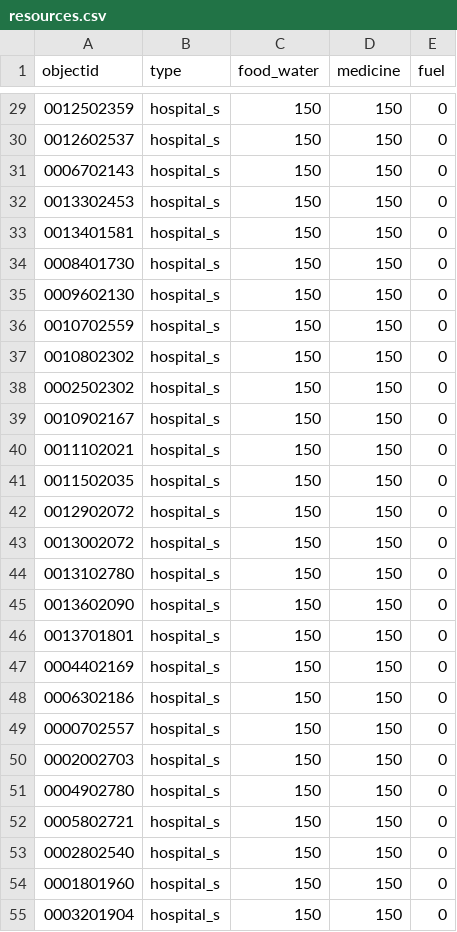
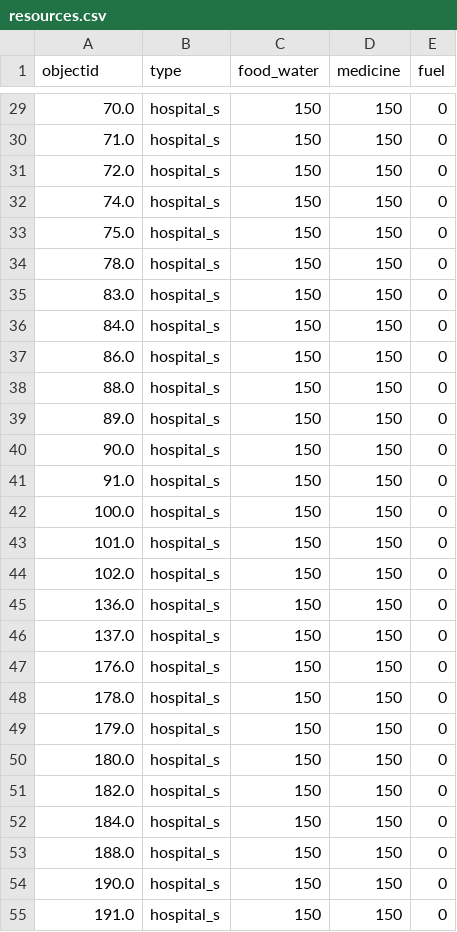
Before and after one commit to bwsi-remote-sensing-operations/resource-asset-placement, a CSV file: resources.csv, drawn as a sheet; only a part is shown, gaps mark what is left out; the diff covers the shown part only.

```diff
--- a/resources.csv
+++ b/resources.csv
@@ -29,27 +29,27 @@ objectid,type,food_water,medicine,fuel
-0012502359,hospital_s,150,150,0
-0012602537,hospital_s,150,150,0
-0006702143,hospital_s,150,150,0
-0013302453,hospital_s,150,150,0
-0013401581,hospital_s,150,150,0
-0008401730,hospital_s,150,150,0
-0009602130,hospital_s,150,150,0
-0010702559,hospital_s,150,150,0
-0010802302,hospital_s,150,150,0
-0002502302,hospital_s,150,150,0
-0010902167,hospital_s,150,150,0
-0011102021,hospital_s,150,150,0
-0011502035,hospital_s,150,150,0
-0012902072,hospital_s,150,150,0
-0013002072,hospital_s,150,150,0
-0013102780,hospital_s,150,150,0
-0013602090,hospital_s,150,150,0
-0013701801,hospital_s,150,150,0
-0004402169,hospital_s,150,150,0
-0006302186,hospital_s,150,150,0
-0000702557,hospital_s,150,150,0
-0002002703,hospital_s,150,150,0
-0004902780,hospital_s,150,150,0
-0005802721,hospital_s,150,150,0
-0002802540,hospital_s,150,150,0
-0001801960,hospital_s,150,150,0
-0003201904,hospital_s,150,150,0
+70.0,hospital_s,150,150,0
+71.0,hospital_s,150,150,0
+72.0,hospital_s,150,150,0
+74.0,hospital_s,150,150,0
+75.0,hospital_s,150,150,0
+78.0,hospital_s,150,150,0
+83.0,hospital_s,150,150,0
+84.0,hospital_s,150,150,0
+86.0,hospital_s,150,150,0
+88.0,hospital_s,150,150,0
+89.0,hospital_s,150,150,0
+90.0,hospital_s,150,150,0
+91.0,hospital_s,150,150,0
+100.0,hospital_s,150,150,0
+101.0,hospital_s,150,150,0
+102.0,hospital_s,150,150,0
+136.0,hospital_s,150,150,0
+137.0,hospital_s,150,150,0
+176.0,hospital_s,150,150,0
+178.0,hospital_s,150,150,0
+179.0,hospital_s,150,150,0
+180.0,hospital_s,150,150,0
+182.0,hospital_s,150,150,0
+184.0,hospital_s,150,150,0
+188.0,hospital_s,150,150,0
+190.0,hospital_s,150,150,0
+191.0,hospital_s,150,150,0
```
Also changed, not shown: 79 edited cells elsewhere in this file.
